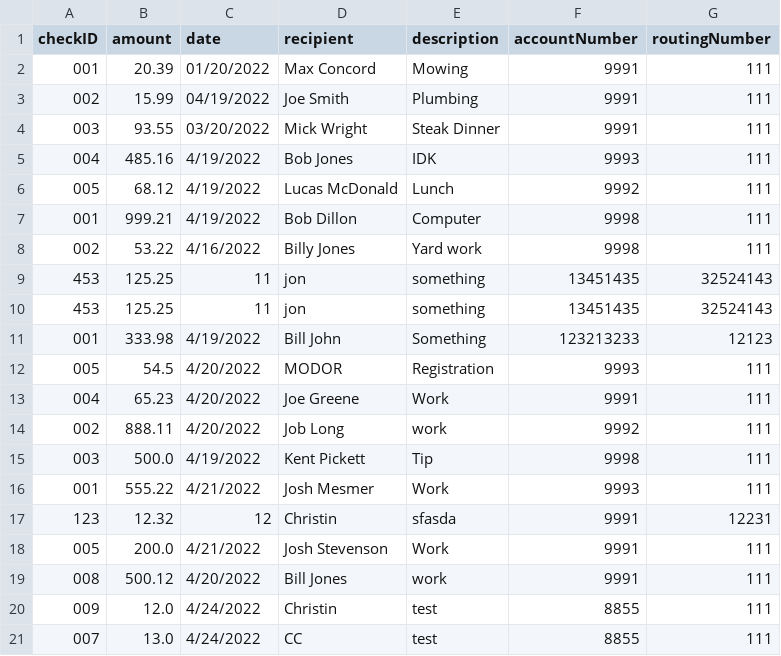
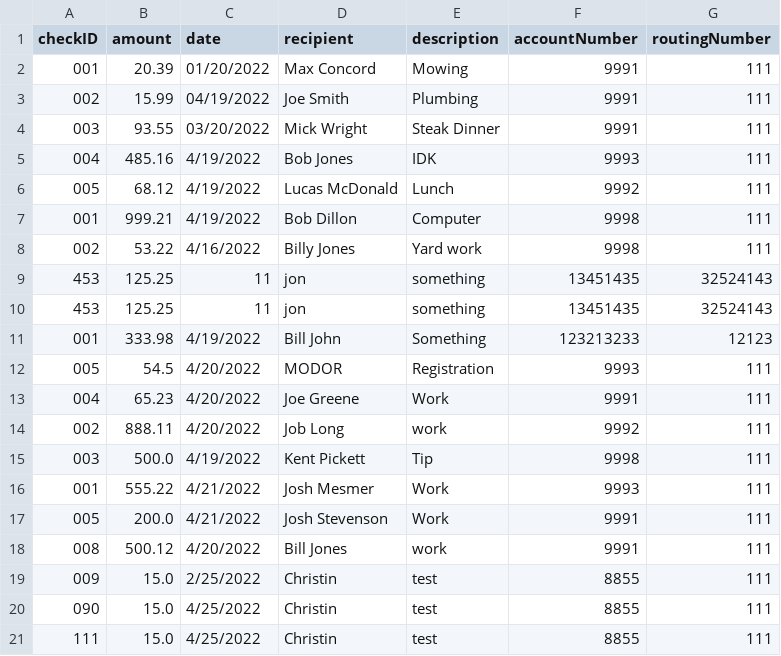
Before and after one commit to jstevenson7/BankingSystem, a CSV file: src/unprocessedChecks.csv, drawn as a sheet.

Commit message:
Insert Check Receipt Pop Up works

```diff
--- a/src/unprocessedChecks.csv
+++ b/src/unprocessedChecks.csv
@@ -16,6 +16,6 @@ checkID,amount,date,recipient,description,accountNumber,routingNumber
 001,555.22,4/21/2022,Josh Mesmer,Work,9993,111
-123,12.32,12,Christin,sfasda,9991,12231
 005,200.0,4/21/2022,Josh Stevenson,Work,9991,111
 008,500.12,4/20/2022,Bill Jones,work,9991,111
-009,12.0,4/24/2022,Christin,test,8855,111
-007,13.0,4/24/2022,CC,test,8855,111
+009,15.0,2/25/2022,Christin,test,8855,111
+090,15.0,4/25/2022,Christin,test,8855,111
+111,15.0,4/25/2022,Christin,test,8855,111
```
Also changed, not shown: 14 other files.
